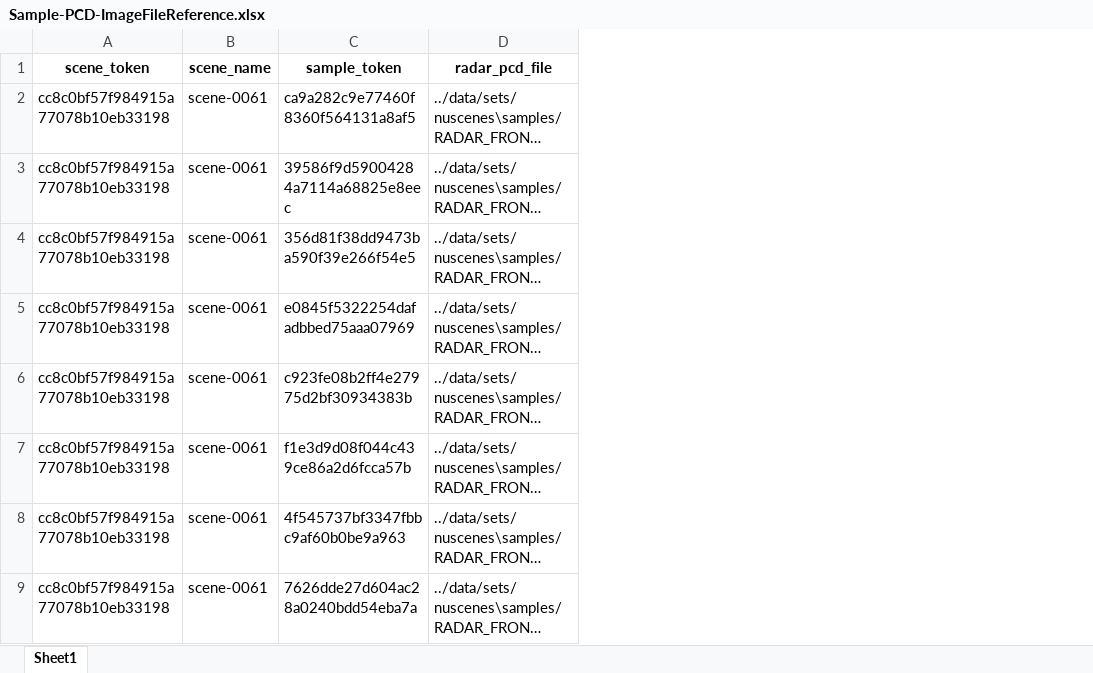
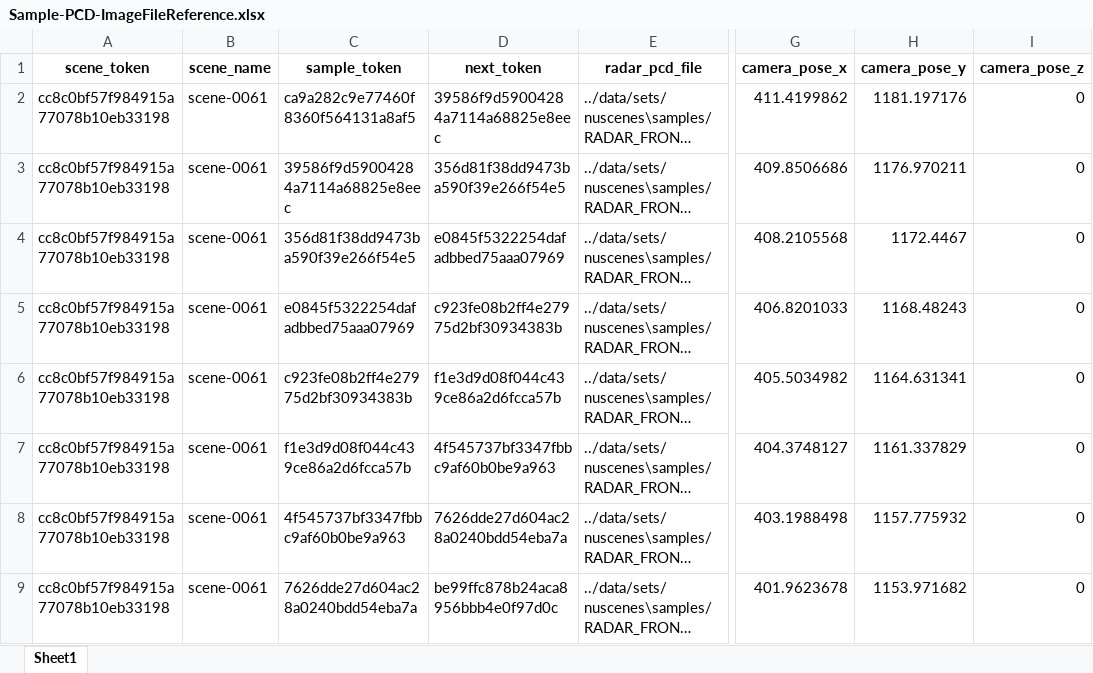
Before and after one commit to ndkrishna/radar_pcd, an Excel workbook: Sample-PCD-ImageFileReference.xlsx, sheet Sheet1, drawn as a sheet; only a part is shown, gaps mark what is left out; long unchanged cells end in …; values as stored, in another font and other column widths than the file's, no borders; the diff names each change by its address in the sheet, - before the commit and + after, or states it on an @@ line.

```diff
--- a/Sample-PCD-ImageFileReference.xlsx (sheet Sheet1)
+++ b/Sample-PCD-ImageFileReference.xlsx (sheet Sheet1)
+column D (next_token), rows 2-9: 39586f9d59004284a7114a68825e8eec | 356d81f38dd9473ba590f39e266f54e5 | e0845f5322254dafadbbed75aaa07969 | c923fe08b2ff4e27975d2bf30934383b | f1e3d9d08f044c439ce86a2d6fcca57b | 4f545737bf3347fbbc9af60b0be9a963 | 7626dde27d604ac28a0240bdd54eba7a | be99ffc878b24aca8956bbb4e0f97d0c
+column G (camera_pose_x), rows 2-9: 411.4199862 | 409.8506686 | 408.2105568 | 406.8201033 | 405.5034982 | 404.3748127 | 403.1988498 | 401.9623678
+column H (camera_pose_y), rows 2-9: 1181.197176 | 1176.970211 | 1172.4467 | 1168.48243 | 1164.631341 | 1161.337829 | 1157.775932 | 1153.971682
+column I (camera_pose_z), rows 2-9: all 0
```
Also changed, not shown: 9 other files.
